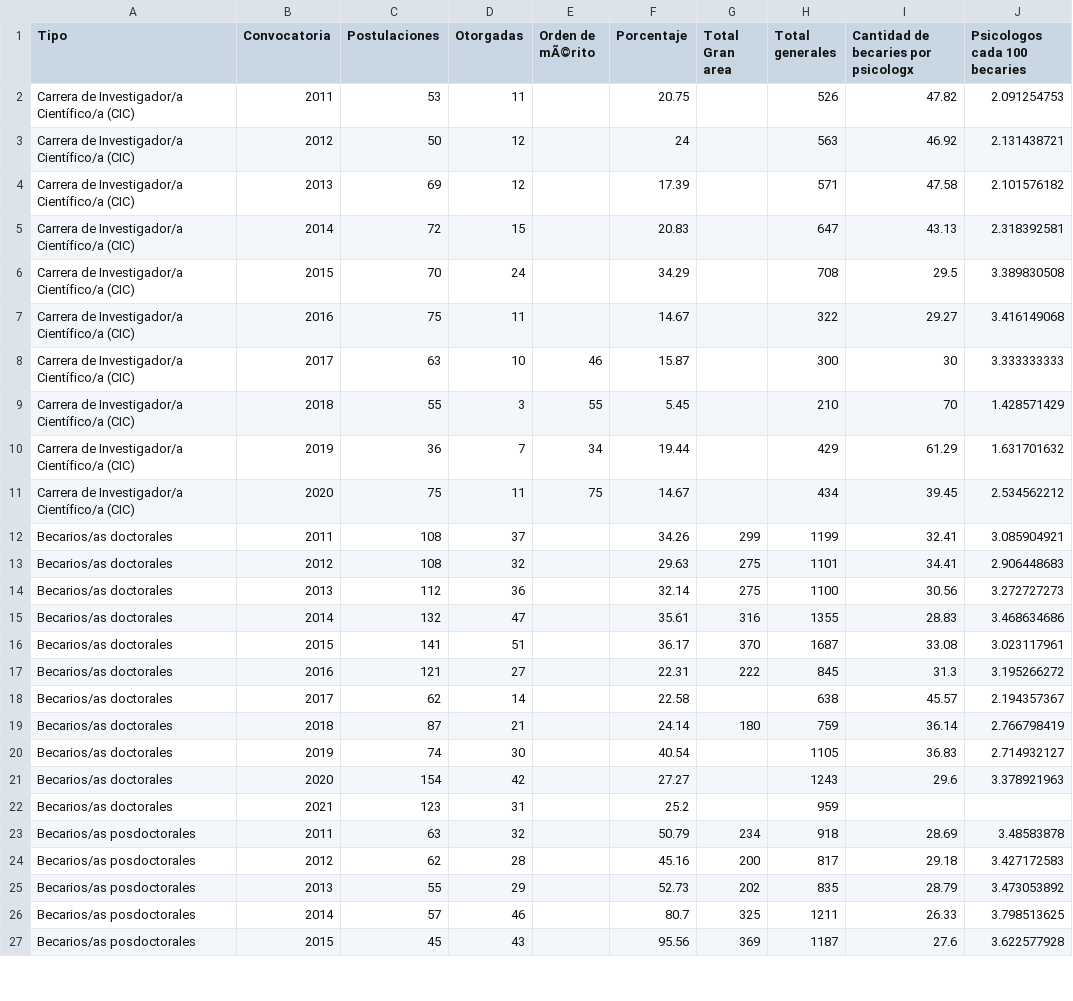
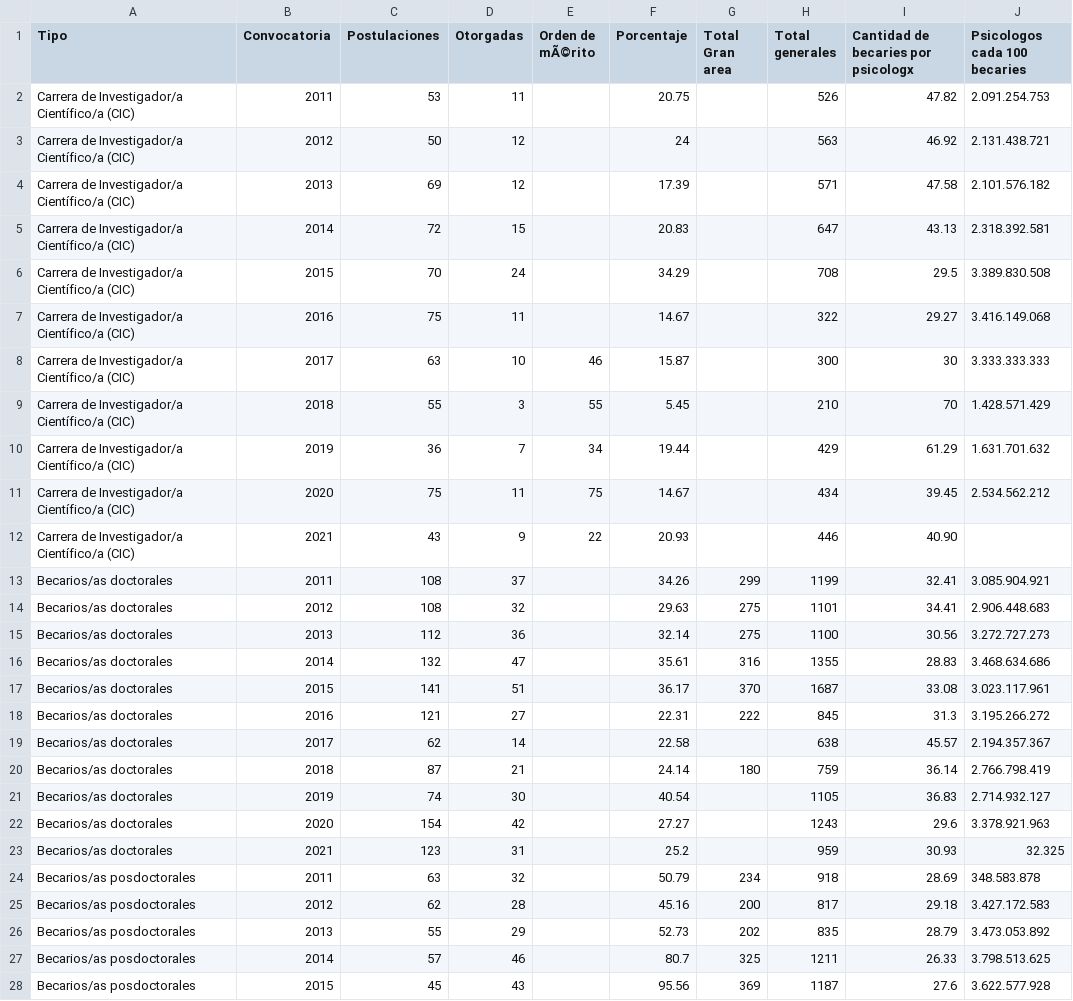
Before and after one commit to FedeGiovannetti/ks7conicet, a CSV file: docs/series_historicas_KS_7 - es.csv, drawn as a sheet; only a part is shown; the diff covers the shown part only.

Commit message:
Actualización datos convocatorias 2021

```diff
--- a/docs/series_historicas_KS_7 - es.csv
+++ b/docs/series_historicas_KS_7 - es.csv
@@ -1,27 +1,28 @@
 Tipo;Convocatoria;Postulaciones;Otorgadas;Orden de mÃ©rito;Porcentaje;Total Gran area;Total generales;Cantidad de becaries por psicologx;Psicologos cada 100 becaries
-Carrera de Investigador/a Científico/a (CIC);2011;53;11;;20.75;;526;47.82;2.091254753
-Carrera de Investigador/a Científico/a (CIC);2012;50;12;;24;;563;46.92;2.131438721
-Carrera de Investigador/a Científico/a (CIC);2013;69;12;;17.39;;571;47.58;2.101576182
-Carrera de Investigador/a Científico/a (CIC);2014;72;15;;20.83;;647;43.13;2.318392581
-Carrera de Investigador/a Científico/a (CIC);2015;70;24;;34.29;;708;29.5;3.389830508
-Carrera de Investigador/a Científico/a (CIC);2016;75;11;;14.67;;322;29.27;3.416149068
-Carrera de Investigador/a Científico/a (CIC);2017;63;10;46;15.87;;300;30;3.333333333
-Carrera de Investigador/a Científico/a (CIC);2018;55;3;55;5.45;;210;70;1.428571429
-Carrera de Investigador/a Científico/a (CIC);2019;36;7;34;19.44;;429;61.29;1.631701632
-Carrera de Investigador/a Científico/a (CIC);2020;75;11;75;14.67;;434;39.45;2.534562212
-Becarios/as doctorales;2011;108;37;;34.26;299;1199;32.41;3.085904921
-Becarios/as doctorales;2012;108;32;;29.63;275;1101;34.41;2.906448683
-Becarios/as doctorales;2013;112;36;;32.14;275;1100;30.56;3.272727273
-Becarios/as doctorales;2014;132;47;;35.61;316;1355;28.83;3.468634686
-Becarios/as doctorales;2015;141;51;;36.17;370;1687;33.08;3.023117961
-Becarios/as doctorales;2016;121;27;;22.31;222;845;31.3;3.195266272
-Becarios/as doctorales;2017;62;14;;22.58;;638;45.57;2.194357367
-Becarios/as doctorales;2018;87;21;;24.14;180;759;36.14;2.766798419
-Becarios/as doctorales;2019;74;30;;40.54;;1105;36.83;2.714932127
-Becarios/as doctorales;2020;154;42;;27.27;;1243;29.6;3.378921963
-Becarios/as doctorales;2021;123;31;;25.2;;959;;
-Becarios/as posdoctorales;2011;63;32;;50.79;234;918;28.69;3.48583878
-Becarios/as posdoctorales;2012;62;28;;45.16;200;817;29.18;3.427172583
-Becarios/as posdoctorales;2013;55;29;;52.73;202;835;28.79;3.473053892
-Becarios/as posdoctorales;2014;57;46;;80.7;325;1211;26.33;3.798513625
-Becarios/as posdoctorales;2015;45;43;;95.56;369;1187;27.6;3.622577928
+Carrera de Investigador/a Científico/a (CIC);2011;53;11;;20.75;;526;47.82;2.091.254.753
+Carrera de Investigador/a Científico/a (CIC);2012;50;12;;24;;563;46.92;2.131.438.721
+Carrera de Investigador/a Científico/a (CIC);2013;69;12;;17.39;;571;47.58;2.101.576.182
+Carrera de Investigador/a Científico/a (CIC);2014;72;15;;20.83;;647;43.13;2.318.392.581
+Carrera de Investigador/a Científico/a (CIC);2015;70;24;;34.29;;708;29.5;3.389.830.508
+Carrera de Investigador/a Científico/a (CIC);2016;75;11;;14.67;;322;29.27;3.416.149.068
+Carrera de Investigador/a Científico/a (CIC);2017;63;10;46;15.87;;300;30;3.333.333.333
+Carrera de Investigador/a Científico/a (CIC);2018;55;3;55;5.45;;210;70;1.428.571.429
+Carrera de Investigador/a Científico/a (CIC);2019;36;7;34;19.44;;429;61.29;1.631.701.632
+Carrera de Investigador/a Científico/a (CIC);2020;75;11;75;14.67;;434;39.45;2.534.562.212
+Carrera de Investigador/a Científico/a (CIC);2021;43;9;22;20.93;;446;40.90;
+Becarios/as doctorales;2011;108;37;;34.26;299;1199;32.41;3.085.904.921
+Becarios/as doctorales;2012;108;32;;29.63;275;1101;34.41;2.906.448.683
+Becarios/as doctorales;2013;112;36;;32.14;275;1100;30.56;3.272.727.273
+Becarios/as doctorales;2014;132;47;;35.61;316;1355;28.83;3.468.634.686
+Becarios/as doctorales;2015;141;51;;36.17;370;1687;33.08;3.023.117.961
+Becarios/as doctorales;2016;121;27;;22.31;222;845;31.3;3.195.266.272
+Becarios/as doctorales;2017;62;14;;22.58;;638;45.57;2.194.357.367
+Becarios/as doctorales;2018;87;21;;24.14;180;759;36.14;2.766.798.419
+Becarios/as doctorales;2019;74;30;;40.54;;1105;36.83;2.714.932.127
+Becarios/as doctorales;2020;154;42;;27.27;;1243;29.6;3.378.921.963
+Becarios/as doctorales;2021;123;31;;25.2;;959;30.93;32.325
+Becarios/as posdoctorales;2011;63;32;;50.79;234;918;28.69;348.583.878
+Becarios/as posdoctorales;2012;62;28;;45.16;200;817;29.18;3.427.172.583
+Becarios/as posdoctorales;2013;55;29;;52.73;202;835;28.79;3.473.053.892
+Becarios/as posdoctorales;2014;57;46;;80.7;325;1211;26.33;3.798.513.625
+Becarios/as posdoctorales;2015;45;43;;95.56;369;1187;27.6;3.622.577.928
```
Also changed, not shown: 1 added row and 5 edited cells elsewhere in this file, docs/series_historicas_KS_7.csv, series_historicas_KS_7 - es.csv, 10 other files.
